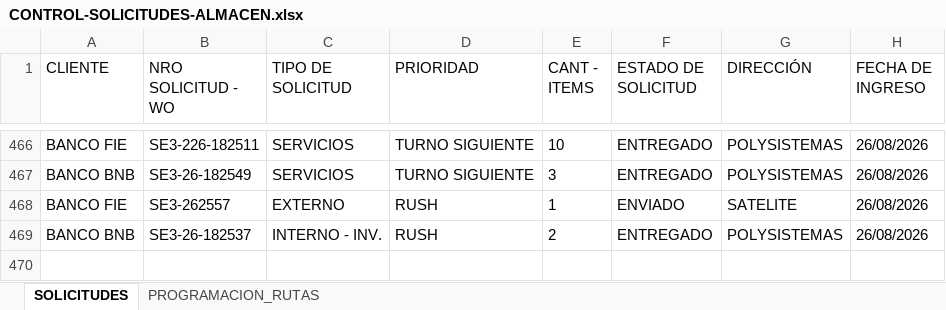
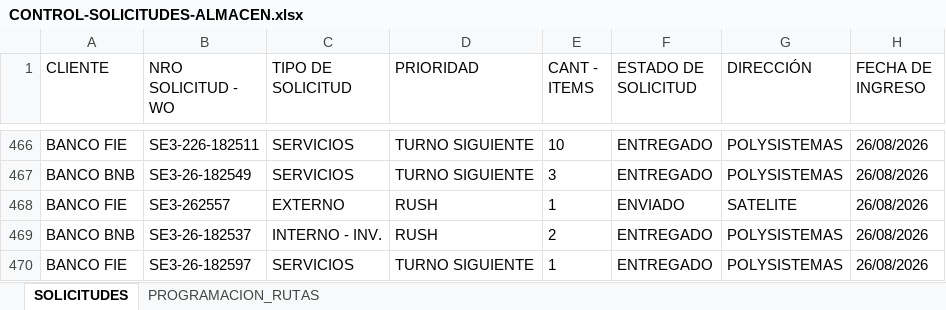
Before and after one commit to Dev-FilesJC/PROJECT_DESPACHO_JC, an Excel workbook: CONTROL-SOLICITUDES-ALMACEN.xlsx, sheet SOLICITUDES, drawn as a sheet; only a part is shown, gaps mark what is left out; values as stored, in another font and other column widths than the file's, no borders; the diff names each change by its address in the sheet, - before the commit and + after, or states it on an @@ line.

Commit message:
Guardar solicitud SE3-26-182597 desde Streamlit

```diff
--- a/CONTROL-SOLICITUDES-ALMACEN.xlsx (sheet SOLICITUDES)
+++ b/CONTROL-SOLICITUDES-ALMACEN.xlsx (sheet SOLICITUDES)
+row 470: BANCO FIE | SE3-26-182597 | SERVICIOS | TURNO SIGUIENTE | 1 | ENTREGADO | POLYSISTEMAS | 26/08/2026
```
